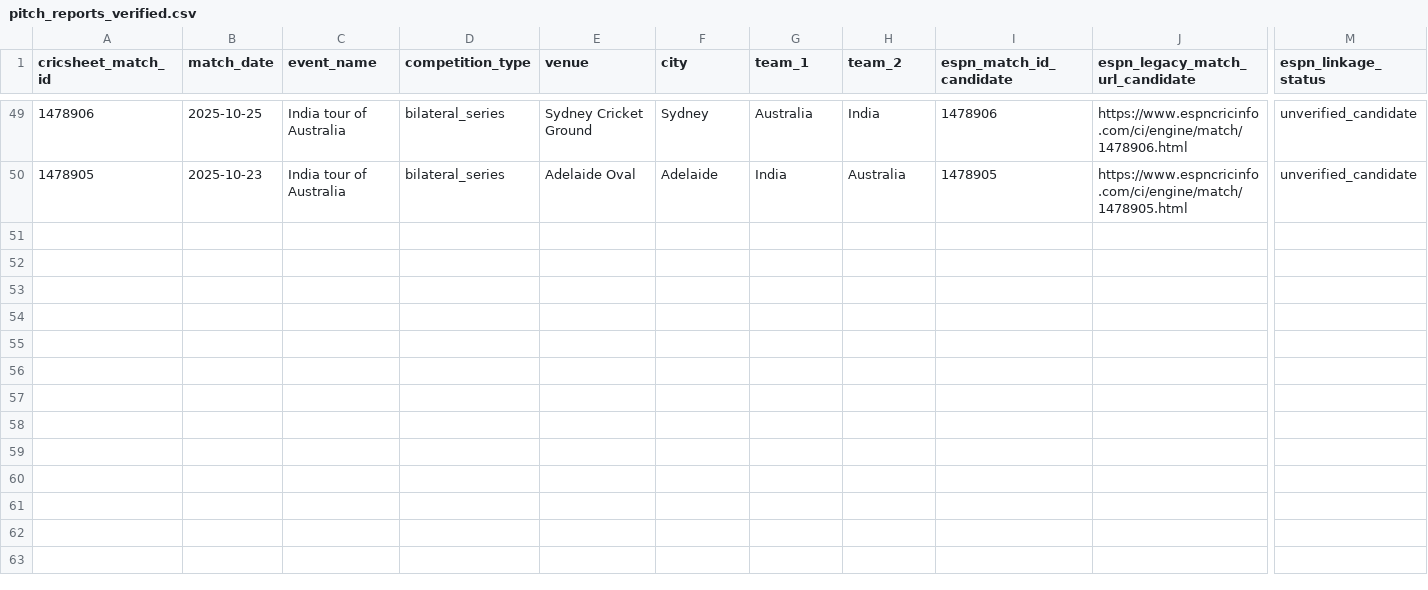
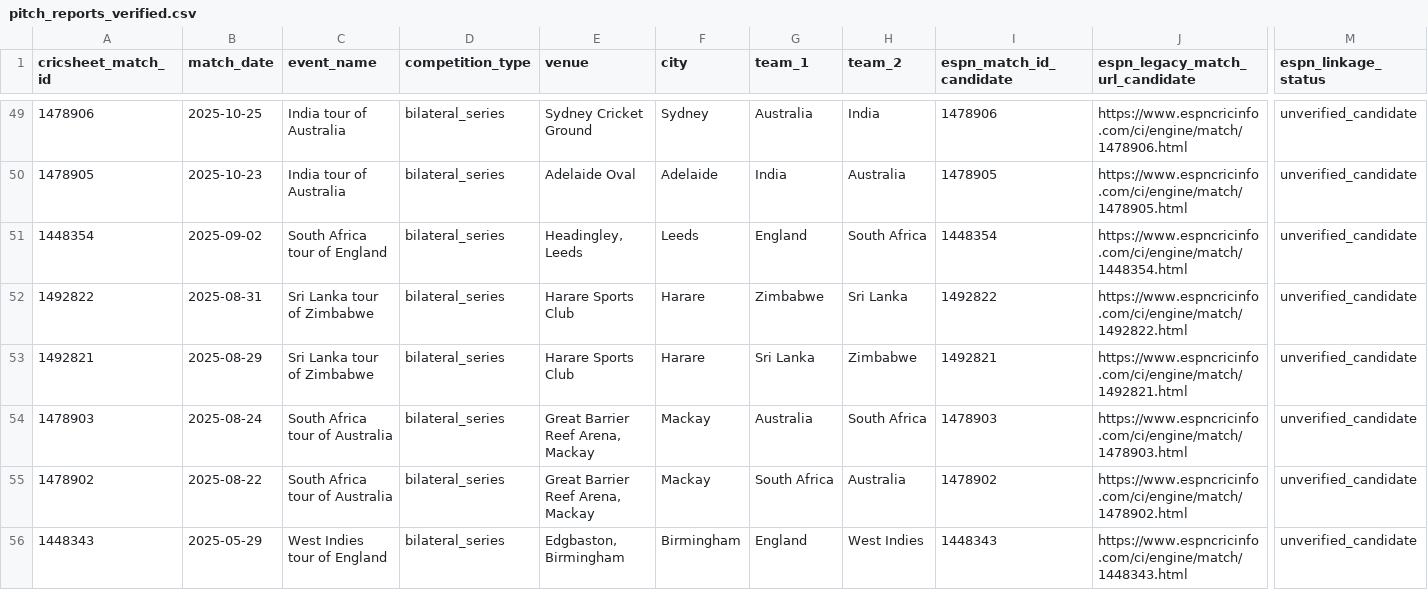
Before and after one commit to anshbalusa-ui/odi-powerplay-research, a CSV file: data/manual/pitch_reports_verified.csv, drawn as a sheet; only a part is shown, gaps mark what is left out; rows hold the shown columns only; the diff names each change by its address in the sheet, - before the commit and + after, or states it on an @@ line.

Commit message:
Audit eighth pitch source batch

```diff
--- a/data/manual/pitch_reports_verified.csv
+++ b/data/manual/pitch_reports_verified.csv
+row 51: 1448354 | 2025-09-02 | South Africa tour of England | bilateral_series | Headingley, Leeds | Leeds | England | South Africa | 1448354 | https://www.espncricinfo.com/ci/engine/match/1448354.html | unverified_candidate
+row 52: 1492822 | 2025-08-31 | Sri Lanka tour of Zimbabwe | bilateral_series | Harare Sports Club | Harare | Zimbabwe | Sri Lanka | 1492822 | https://www.espncricinfo.com/ci/engine/match/1492822.html | unverified_candidate
+row 53: 1492821 | 2025-08-29 | Sri Lanka tour of Zimbabwe | bilateral_series | Harare Sports Club | Harare | Sri Lanka | Zimbabwe | 1492821 | https://www.espncricinfo.com/ci/engine/match/1492821.html | unverified_candidate
+row 54: 1478903 | 2025-08-24 | South Africa tour of Australia | bilateral_series | Great Barrier Reef Arena, Mackay | Mackay | Australia | South Africa | 1478903 | https://www.espncricinfo.com/ci/engine/match/1478903.html | unverified_candidate
+row 55: 1478902 | 2025-08-22 | South Africa tour of Australia | bilateral_series | Great Barrier Reef Arena, Mackay | Mackay | South Africa | Australia | 1478902 | https://www.espncricinfo.com/ci/engine/match/1478902.html | unverified_candidate
+row 56: 1448343 | 2025-05-29 | West Indies tour of England | bilateral_series | Edgbaston, Birmingham | Birmingham | England | West Indies | 1448343 | https://www.espncricinfo.com/ci/engine/match/1448343.html | unverified_candidate
```
Also changed, not shown: data/manual/match_start_times_verified.csv, 9 other files.
